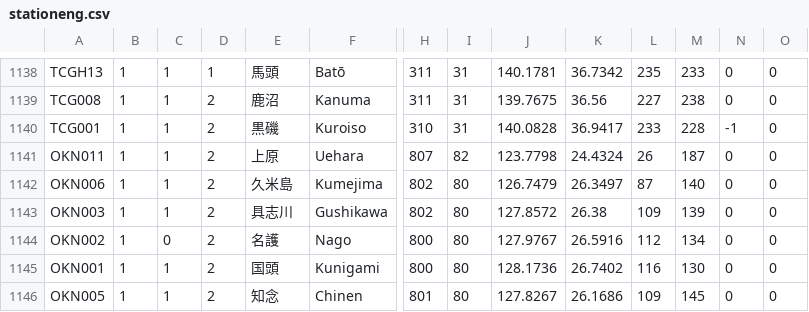
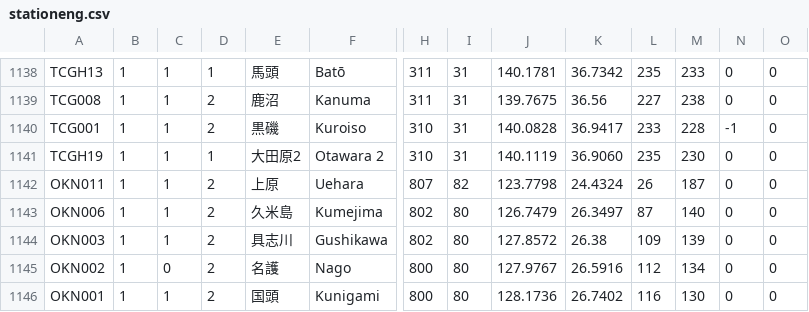
Before and after one commit to twospaxe/niedcolor, a CSV file: stationeng.csv, drawn as a sheet; only a part is shown, gaps mark what is left out; the shorter side is filled out with more unchanged rows; rows hold the shown columns only; the diff names each change by its address in the sheet, - before the commit and + after, or states it on an @@ line.

```diff
--- a/stationeng.csv
+++ b/stationeng.csv
+row 1141: TCGH19 | 1 | 1 | 1 | 大田原2 | Otawara 2 | 310 | 31 | 140.1119 | 36.9060 | 235 | 230 | 0 | 0
```
